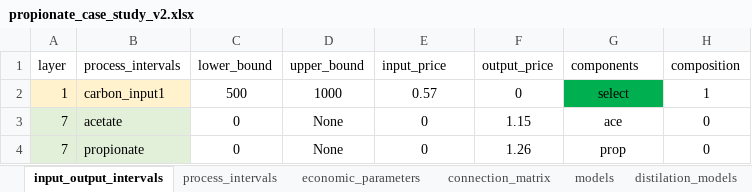
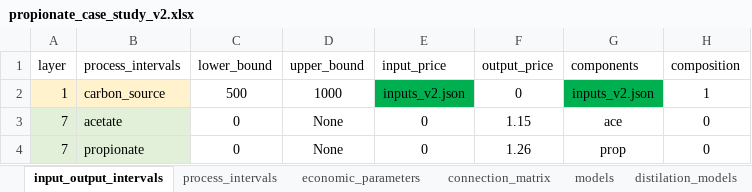
Before and after one commit to llvdrhau/Alquimia_Biorefinery_design_and_optimisation, an Excel workbook: excel files/propionate_case_study_v2.xlsx, sheet input_output_intervals, drawn as a sheet; values as stored, in another font and other column widths than the file's, no borders; charts and pictures and conditional formats not drawn; the diff names each change by its address in the sheet, - before the commit and + after, or states it on an @@ line.

Commit message:
cluster of inputs working

```diff
--- a/excel files/propionate_case_study_v2.xlsx (sheet input_output_intervals)
+++ b/excel files/propionate_case_study_v2.xlsx (sheet input_output_intervals)
-B2 (process_intervals): carbon_input1
+B2 (process_intervals): carbon_source
-E2 (input_price): 0.57
+E2 (input_price): inputs_v2.json
-E2 fill: none
+E2 fill: #00B050
-G2 (components): select
+G2 (components): inputs_v2.json
```
Also changed, not shown: sheet process_intervals, sheet connection_matrix, sheet models, sheet abbreviations, other sheet tabs, charts or pictures, 14 other files.
